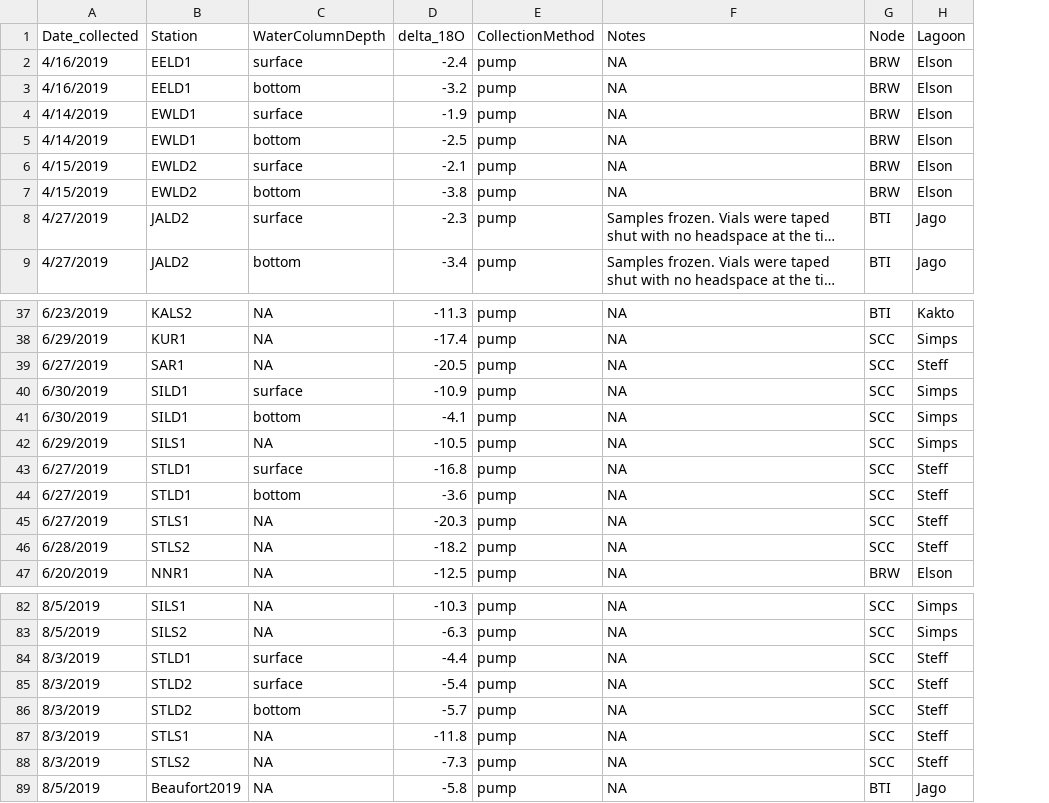
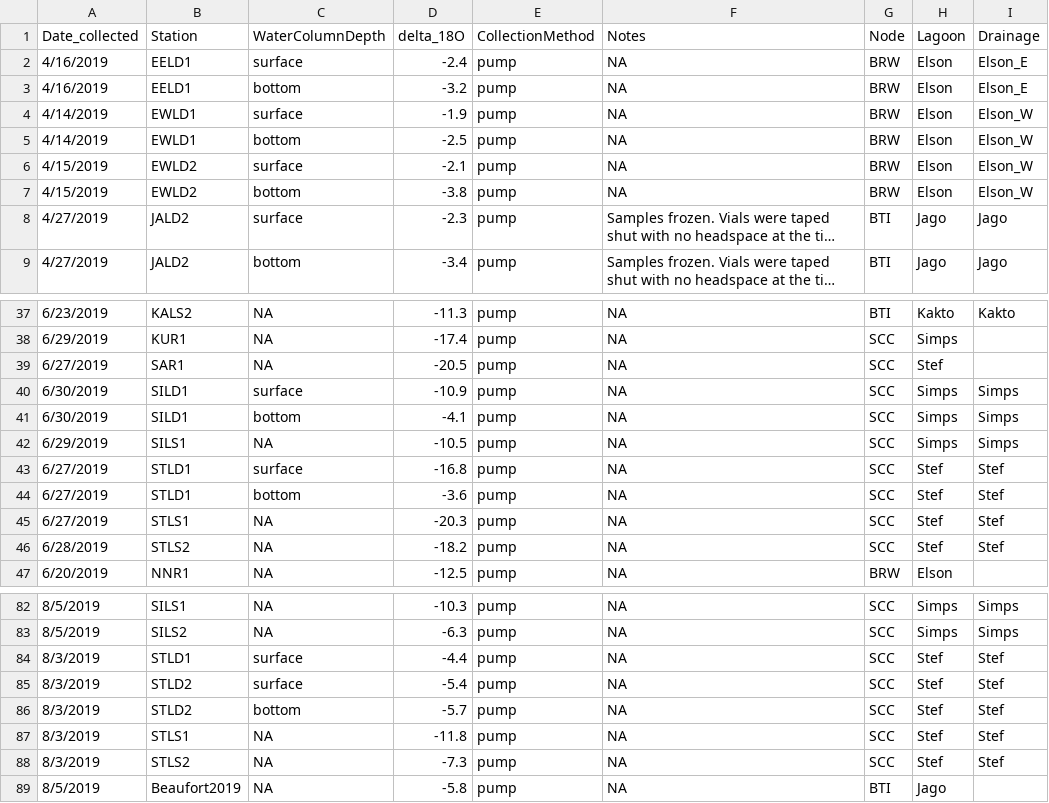
Before and after one commit to cbonsell/ble-sourcewater, a CSV file: BLE LTER 18O.csv, drawn as a sheet; only a part is shown, gaps mark what is left out; long unchanged cells end in …; the diff covers the shown part only; the diff names each change by its address in the sheet, - before the commit and + after, or states it on an @@ line.

Commit message:
added elson e/w as "drainage"

```diff
--- a/BLE LTER 18O.csv
+++ b/BLE LTER 18O.csv
+column I (Drainage), rows 2-9: Elson_E | Elson_E | Elson_W | Elson_W | Elson_W | Elson_W | Jago | Jago; rows 37-46: Kakto |  |  | Simps | Simps | Simps | Stef | Stef | Stef | Stef; rows 82-88: Simps | Simps | Stef | Stef | Stef | Stef | Stef
-H39 (Lagoon): Steff
+H39 (Lagoon): Stef
-H43:H46 (Lagoon): Steff
+H43:H46 (Lagoon): Stef
-H84:H88 (Lagoon): Steff
+H84:H88 (Lagoon): Stef
```
Also changed, not shown: 5 edited cells elsewhere in this file, 2 other files.
